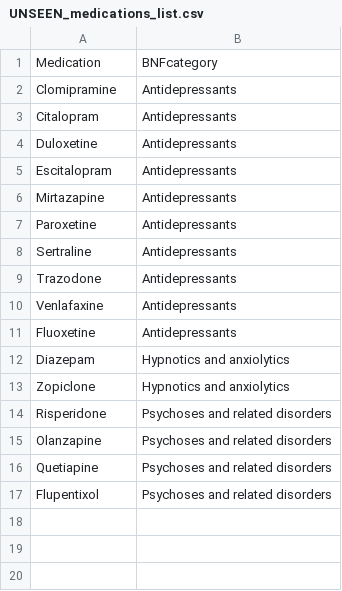
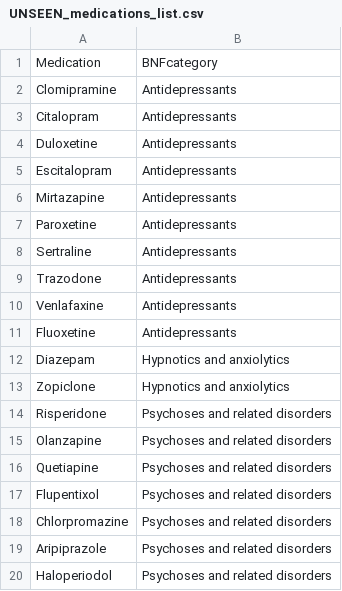
Before and after one commit to ConnectedBradford/CB_1759_Joining-Primary-and-Secondary-Care-, a CSV file: code/codelists/UNSEEN_medications_list.csv, drawn as a sheet.

Commit message:
Add medications suggested by the reviewer
Reviewer suggested adding chlorpromazine, aripiprazole, and haloperidol to the list of psychosis-related medications.

```diff
--- a/code/codelists/UNSEEN_medications_list.csv
+++ b/code/codelists/UNSEEN_medications_list.csv
@@ -17 +17,4 @@ Quetiapine,Psychoses and related disorders
 Flupentixol,Psychoses and related disorders
+Chlorpromazine,Psychoses and related disorders
+Aripiprazole,Psychoses and related disorders
+Haloperiodol,Psychoses and related disorders
```
Also changed, not shown: 1 other file.
